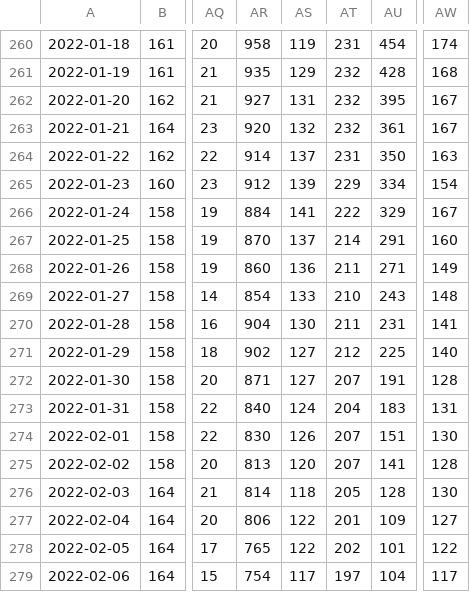
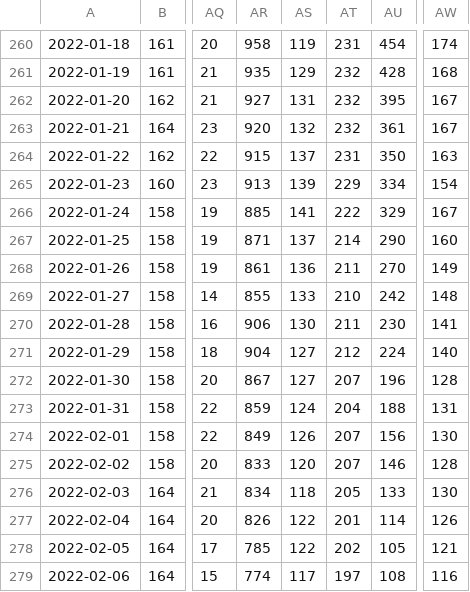
Before and after one commit to sociedatos/bo-hospitalizados_por_departamento, a CSV file: hospitalizados_por_departamento.csv, drawn as a sheet; only a part is shown, gaps mark what is left out; the diff covers the shown part only; the diff names each change by its address in the sheet, - before the commit and + after, or states it on an @@ line.

Commit message:
[ci] actualización

```diff
--- a/hospitalizados_por_departamento.csv
+++ b/hospitalizados_por_departamento.csv
-AR264: 914
+AR264: 915
-AR265: 912
+AR265: 913
-AR266: 884
+AR266: 885
-AR267: 870
+AR267: 871
-AU267: 291
+AU267: 290
-AR268: 860
+AR268: 861
-AU268: 271
+AU268: 270
-AR269: 854
+AR269: 855
-AU269: 243
+AU269: 242
-AR270: 904
+AR270: 906
-AU270: 231
+AU270: 230
-AR271: 902
+AR271: 904
-AU271: 225
+AU271: 224
-AR272: 871
+AR272: 867
-AU272: 191
+AU272: 196
-AR273: 840
+AR273: 859
-AU273: 183
+AU273: 188
-AR274: 830
+AR274: 849
-AU274: 151
+AU274: 156
-AR275: 813
+AR275: 833
-AU275: 141
+AU275: 146
-AR276: 814
+AR276: 834
-AU276: 128
+AU276: 133
-AR277: 806
+AR277: 826
-AU277: 109
+AU277: 114
-AW277: 127
+AW277: 126
-AR278: 765
+AR278: 785
-AU278: 101
+AU278: 105
-AW278: 122
+AW278: 121
-AR279: 754
+AR279: 774
-AU279: 104
+AU279: 108
-AW279: 117
+AW279: 116
```
Also changed, not shown: 2 added rows and 18 edited cells elsewhere in this file.
